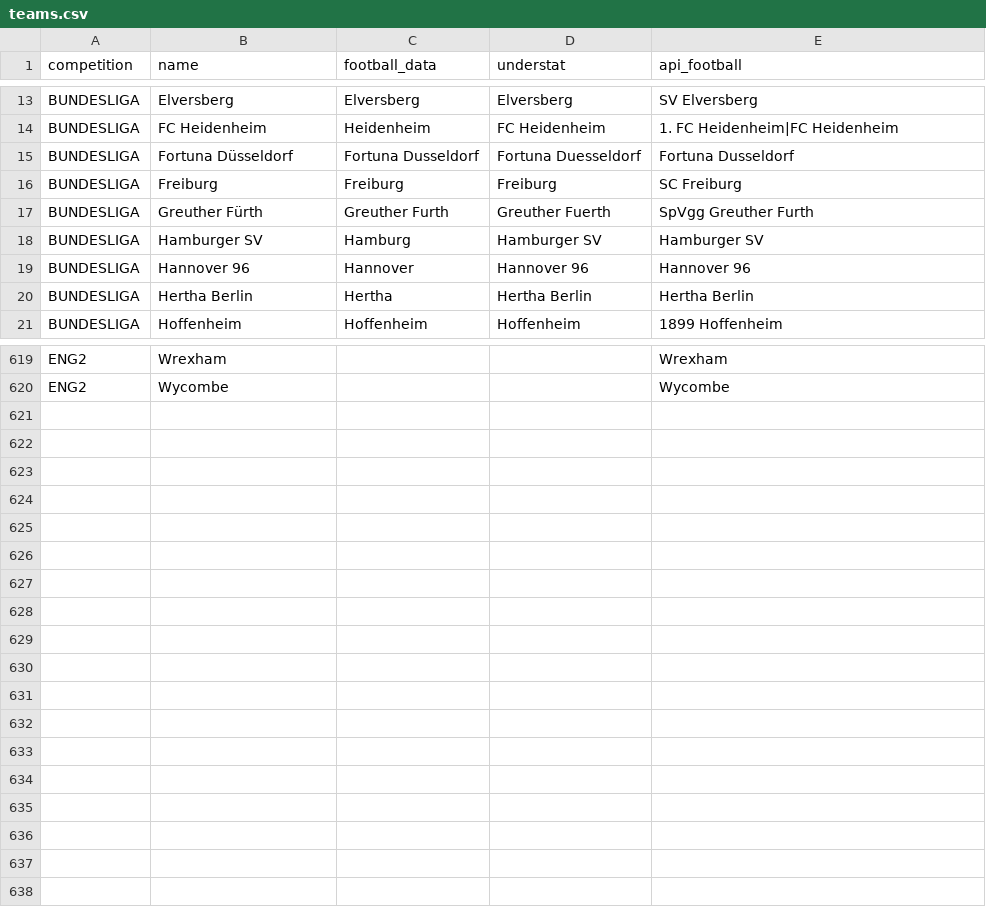
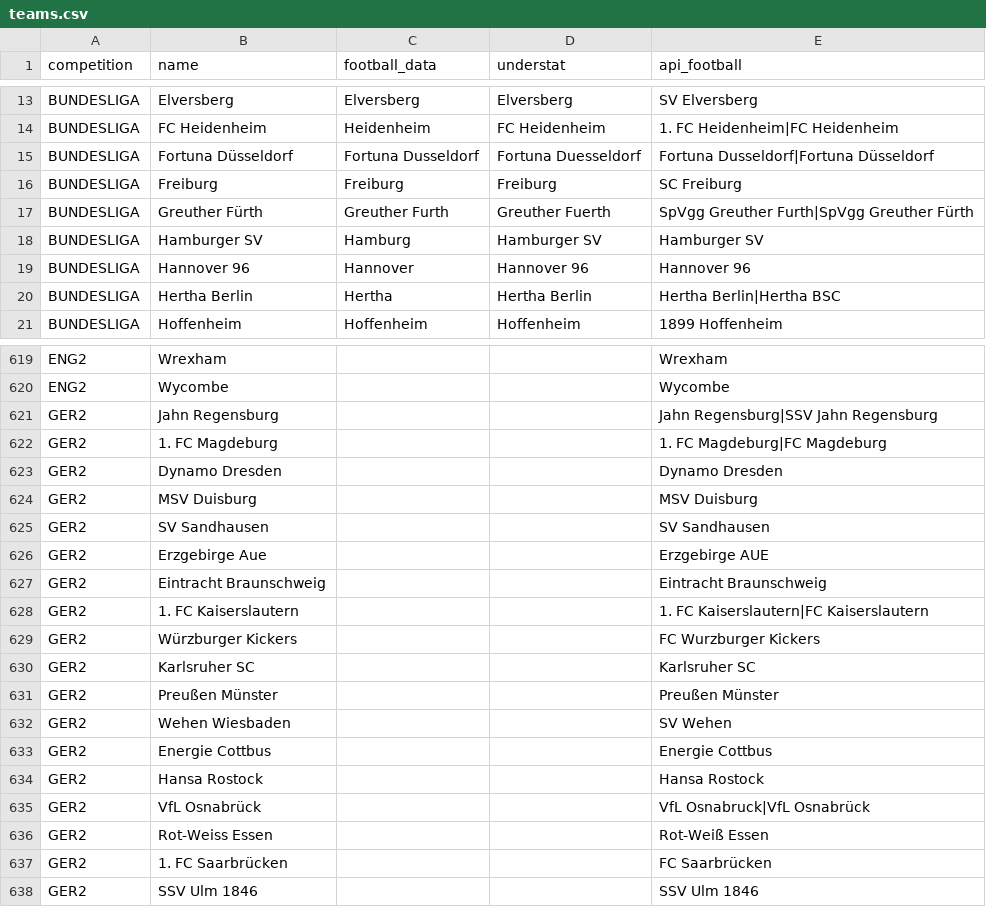
Before and after one commit to rubenboga615-boop/footprono2026, a CSV file: backend/src/footprono/ingestion/reference/teams.csv, drawn as a sheet; only a part is shown, gaps mark what is left out; the diff covers the shown part only.

```diff
--- a/backend/src/footprono/ingestion/reference/teams.csv
+++ b/backend/src/footprono/ingestion/reference/teams.csv
@@ -14,8 +14,8 @@ BUNDESLIGA,Elversberg,Elversberg,Elversberg,SV Elversberg
 BUNDESLIGA,FC Heidenheim,Heidenheim,FC Heidenheim,1. FC Heidenheim|FC Heidenheim
-BUNDESLIGA,Fortuna Düsseldorf,Fortuna Dusseldorf,Fortuna Duesseldorf,Fortuna Dusseldorf
+BUNDESLIGA,Fortuna Düsseldorf,Fortuna Dusseldorf,Fortuna Duesseldorf,Fortuna Dusseldorf|Fortuna Düsseldorf
 BUNDESLIGA,Freiburg,Freiburg,Freiburg,SC Freiburg
-BUNDESLIGA,Greuther Fürth,Greuther Furth,Greuther Fuerth,SpVgg Greuther Furth
+BUNDESLIGA,Greuther Fürth,Greuther Furth,Greuther Fuerth,SpVgg Greuther Furth|SpVgg Greuther Fürth
 BUNDESLIGA,Hamburger SV,Hamburg,Hamburger SV,Hamburger SV
 BUNDESLIGA,Hannover 96,Hannover,Hannover 96,Hannover 96
-BUNDESLIGA,Hertha Berlin,Hertha,Hertha Berlin,Hertha Berlin
+BUNDESLIGA,Hertha Berlin,Hertha,Hertha Berlin,Hertha Berlin|Hertha BSC
 BUNDESLIGA,Hoffenheim,Hoffenheim,Hoffenheim,1899 Hoffenheim
@@ -620 +620,19 @@ ENG2,Wrexham,,,Wrexham
 ENG2,Wycombe,,,Wycombe
+GER2,Jahn Regensburg,,,Jahn Regensburg|SSV Jahn Regensburg
+GER2,1. FC Magdeburg,,,1. FC Magdeburg|FC Magdeburg
+GER2,Dynamo Dresden,,,Dynamo Dresden
+GER2,MSV Duisburg,,,MSV Duisburg
+GER2,SV Sandhausen,,,SV Sandhausen
+GER2,Erzgebirge Aue,,,Erzgebirge AUE
+GER2,Eintracht Braunschweig,,,Eintracht Braunschweig
+GER2,1. FC Kaiserslautern,,,1. FC Kaiserslautern|FC Kaiserslautern
+GER2,Würzburger Kickers,,,FC Wurzburger Kickers
+GER2,Karlsruher SC,,,Karlsruher SC
+GER2,Preußen Münster,,,Preußen Münster
+GER2,Wehen Wiesbaden,,,SV Wehen
+GER2,Energie Cottbus,,,Energie Cottbus
+GER2,Hansa Rostock,,,Hansa Rostock
+GER2,VfL Osnabrück,,,VfL Osnabruck|VfL Osnabrück
+GER2,Rot-Weiss Essen,,,Rot-Weiß Essen
+GER2,1. FC Saarbrücken,,,FC Saarbrücken
+GER2,SSV Ulm 1846,,,SSV Ulm 1846
```
Also changed, not shown: 1 edited cell elsewhere in this file, 8 other files.
